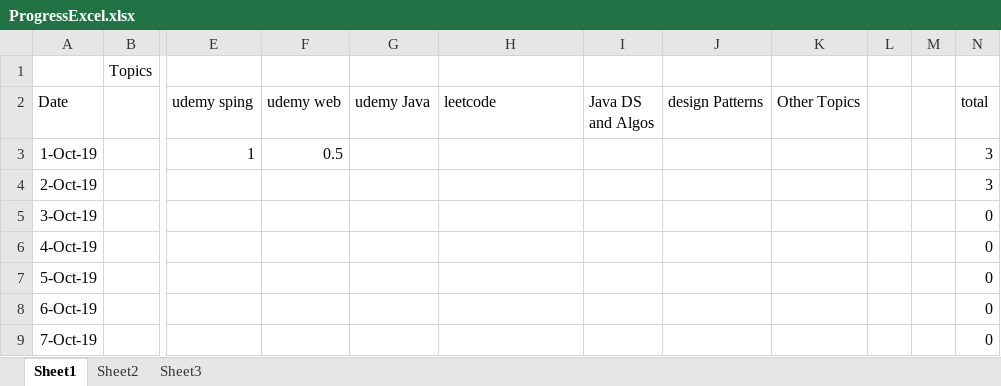
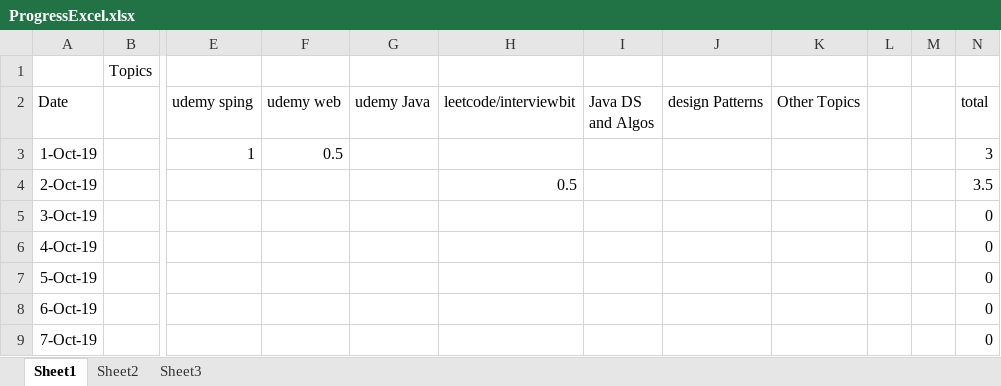
Before and after one commit to ANILNbc2/progressXL, an Excel workbook: ProgressExcel.xlsx, sheet Sheet1, drawn as a sheet; only a part is shown, gaps mark what is left out; values as stored, in another font and other column widths than the file's, no borders; the diff names each change by its address in the sheet, - before the commit and + after, or states it on an @@ line.

```diff
--- a/ProgressExcel.xlsx (sheet Sheet1)
+++ b/ProgressExcel.xlsx (sheet Sheet1)
-H2: leetcode
+H2: leetcode/interviewbit
-H4 (leetcode/interviewbit): (empty)
+H4 (leetcode/interviewbit): 0.5
-N4 (total): 3
+N4 (total): 3.5
```
Also changed, not shown: sheet Sheet2, 1 other file.
